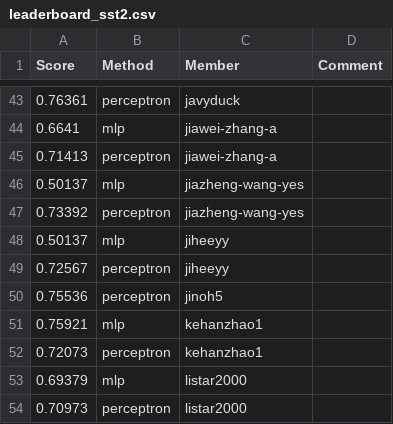
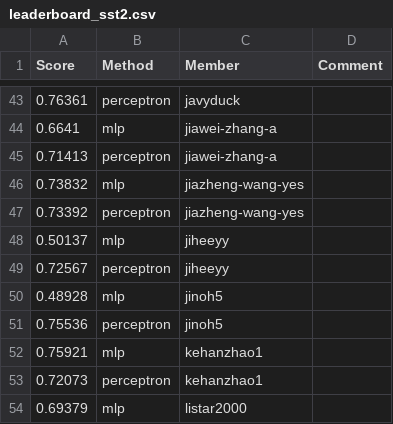
Before and after one commit to UChi-CI/data-37712-win25-leaderboard, a CSV file: assignment-1-leaderboard/leaderboard_sst2.csv, drawn as a sheet; only a part is shown, gaps mark what is left out; the shorter side is filled out with more unchanged rows.

Commit message:
Leaderboard Update

```diff
--- a/assignment-1-leaderboard/leaderboard_sst2.csv
+++ b/assignment-1-leaderboard/leaderboard_sst2.csv
@@ -45,3 +45,3 @@ Score,Method,Member,Comment
 0.71413,perceptron,jiawei-zhang-a,
-0.50137,mlp,jiazheng-wang-yes,
+0.73832,mlp,jiazheng-wang-yes,
 0.73392,perceptron,jiazheng-wang-yes,
@@ -49,2 +49,3 @@ Score,Method,Member,Comment
 0.72567,perceptron,jiheeyy,
+0.48928,mlp,jinoh5,
 0.75536,perceptron,jinoh5,
```
